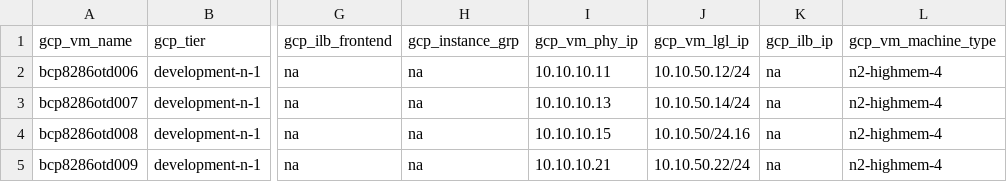
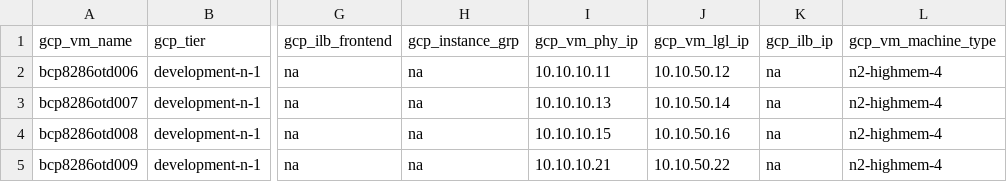
Before and after one commit to tejz1386/gcp_terraform_demo_test, a CSV file: development/gcp_server_input_test_disks.csv, drawn as a sheet; only a part is shown, gaps mark what is left out; the diff names each change by its address in the sheet, - before the commit and + after, or states it on an @@ line.

```diff
--- a/development/gcp_server_input_test_disks.csv
+++ b/development/gcp_server_input_test_disks.csv
-J2 (gcp_vm_lgl_ip): 10.10.50.12/24
+J2 (gcp_vm_lgl_ip): 10.10.50.12
-J3 (gcp_vm_lgl_ip): 10.10.50.14/24
+J3 (gcp_vm_lgl_ip): 10.10.50.14
-J4 (gcp_vm_lgl_ip): 10.10.50/24.16
+J4 (gcp_vm_lgl_ip): 10.10.50.16
-J5 (gcp_vm_lgl_ip): 10.10.50.22/24
+J5 (gcp_vm_lgl_ip): 10.10.50.22
```
Also changed, not shown: 1 other file.
